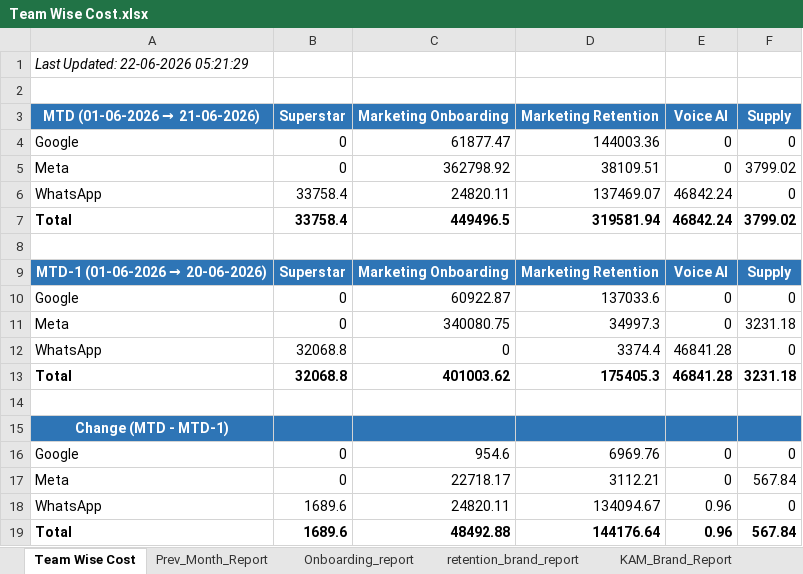
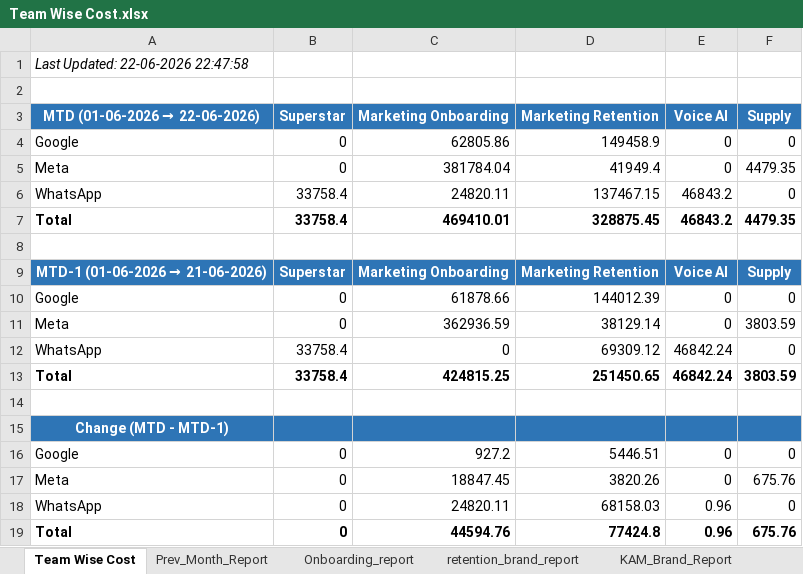
Before and after one commit to ankitbk-gm/auto_ads_report_bot, an Excel workbook: reports/Team Wise Cost.xlsx, sheet Team Wise Cost, drawn as a sheet; values as stored, in another font and other column widths than the file's, no borders; removed rows and columns are numbered as before the commit, all else as after; the diff names each change by its address in the sheet, - before the commit and + after, or states it on an @@ line.

```diff
--- a/reports/Team Wise Cost.xlsx (sheet Team Wise Cost)
+++ b/reports/Team Wise Cost.xlsx (sheet Team Wise Cost)
-A1 (MTD (01-06-2026 → 22-06-2026)): Last Updated: 22-06-2026 05:21:29
+A1 (MTD (01-06-2026 → 22-06-2026)): Last Updated: 22-06-2026 22:47:58
@@ A3: MTD (01-06-2026 → 21-06-2026) → MTD (01-06-2026 → 22-06-2026) @@
-C4 (Marketing Onboarding): 61877.47
+C4 (Marketing Onboarding): 62805.86
-D4 (Marketing Retention): 144003.36
+D4 (Marketing Retention): 149458.9
-C5 (Marketing Onboarding): 362798.92
+C5 (Marketing Onboarding): 381784.04
-D5 (Marketing Retention): 38109.51
+D5 (Marketing Retention): 41949.4
-F5 (Supply): 3799.02
+F5 (Supply): 4479.35
-D6 (Marketing Retention): 137469.07
+D6 (Marketing Retention): 137467.15
-E6:E7 (Voice AI): 46842.24
+E6:E7 (Voice AI): 46843.2
-C7 (Marketing Onboarding): 449496.5
+C7 (Marketing Onboarding): 469410.01
-D7 (Marketing Retention): 319581.94
+D7 (Marketing Retention): 328875.45
-F7 (Supply): 3799.02
+F7 (Supply): 4479.35
@@ A9 (MTD (01-06-2026 → 22-06-2026)): MTD-1 (01-06-2026 → 20-06-2026) → MTD-1 (01-06-2026 → 21-06-2026) @@
-C10 (Marketing Onboarding): 60922.87
+C10 (Marketing Onboarding): 61878.66
-D10 (Marketing Retention): 137033.6
+D10 (Marketing Retention): 144012.39
-C11 (Marketing Onboarding): 340080.75
+C11 (Marketing Onboarding): 362936.59
-D11 (Marketing Retention): 34997.3
+D11 (Marketing Retention): 38129.14
-F11 (Supply): 3231.18
+F11 (Supply): 3803.59
-B12 (Superstar): 32068.8
+B12 (Superstar): 33758.4
-D12 (Marketing Retention): 3374.4
+D12 (Marketing Retention): 69309.12
-E12 (Voice AI): 46841.28
+E12 (Voice AI): 46842.24
-row 13: Total | 32068.8 | 401003.62 | 175405.3 | 46841.28 | 3231.18
+row 13: Total | 33758.4 | 424815.25 | 251450.65 | 46842.24 | 3803.59
-C16 (Marketing Onboarding): 954.6
+C16 (Marketing Onboarding): 927.2
-D16 (Marketing Retention): 6969.76
+D16 (Marketing Retention): 5446.51
-C17 (Marketing Onboarding): 22718.17
+C17 (Marketing Onboarding): 18847.45
-D17 (Marketing Retention): 3112.21
+D17 (Marketing Retention): 3820.26
-F17 (Supply): 567.84
+F17 (Supply): 675.76
-B18:B19 (Superstar): 1689.6
+B18:B19 (Superstar): 0
-D18 (Marketing Retention): 134094.67
+D18 (Marketing Retention): 68158.03
-C19 (Marketing Onboarding): 48492.88
+C19 (Marketing Onboarding): 44594.76
-D19 (Marketing Retention): 144176.64
+D19 (Marketing Retention): 77424.8
-F19 (Supply): 567.84
+F19 (Supply): 675.76
```
Also changed, not shown: sheet retention_brand_report, sheet Onboarding_report, sheet KAM_Brand_Report, sheet Inapp_Sale_Report, sheet Inapp_Subcat_Report, sheet Webengage_Analysis.
